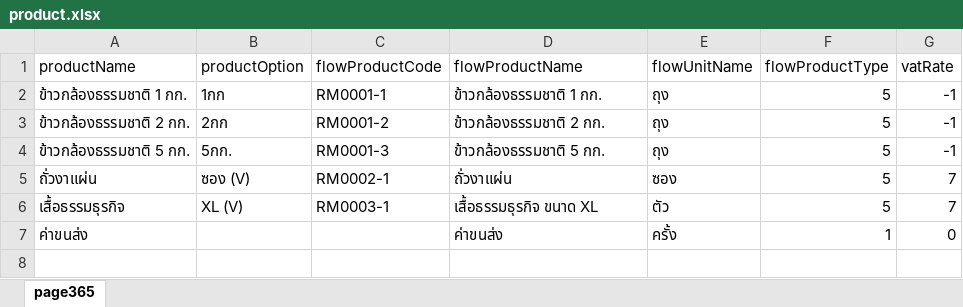
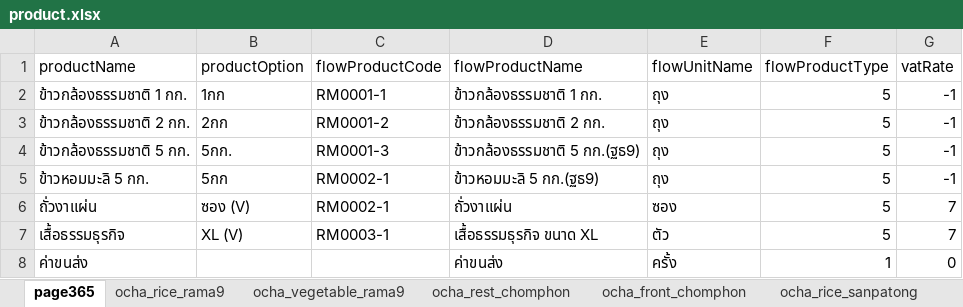
Before and after one commit to yothinn/thamFlowAcc, an Excel workbook: product.xlsx, sheet page365, drawn as a sheet; values as stored, in another font and other column widths than the file's, no borders; the diff names each change by its address in the sheet, - before the commit and + after, or states it on an @@ line.

Commit message:
load ocha to flow, add cli

```diff
--- a/product.xlsx (sheet page365)
+++ b/product.xlsx (sheet page365)
+sheet tab: ocha_rice_rama9
+sheet tab: ocha_vegetable_rama9
+sheet tab: ocha_rest_chomphon
+sheet tab: ocha_front_chomphon
+sheet tab: ocha_rice_sanpatong
-D4 (flowProductName): ข้าวกล้องธรรมชาติ 5 กก.
+D4 (flowProductName): ข้าวกล้องธรรมชาติ 5 กก.(ฐธ9)
+row 5: ข้าวหอมมะลิ 5 กก. | 5กก | RM0002-1 | ข้าวหอมมะลิ 5 กก.(ฐธ9) | ถุง | 5 | -1
```
Also changed, not shown: 11 other files.
